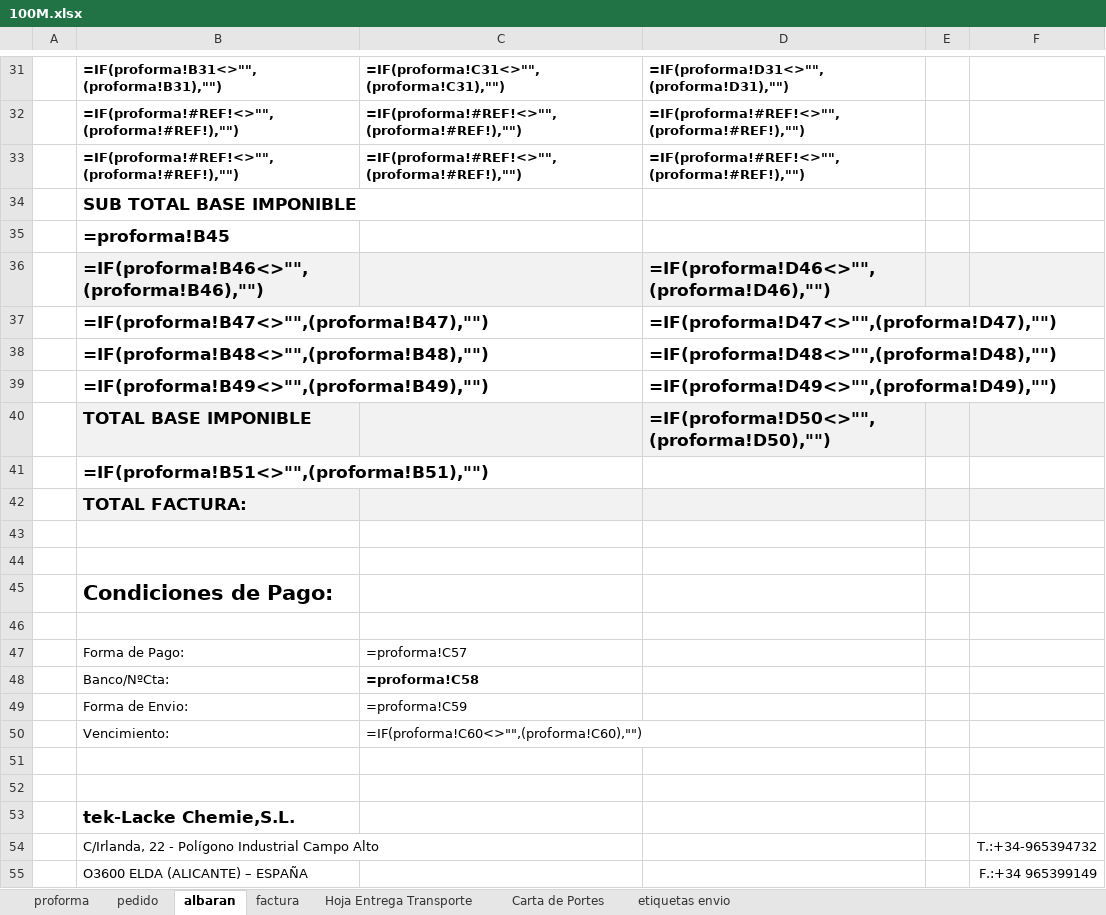
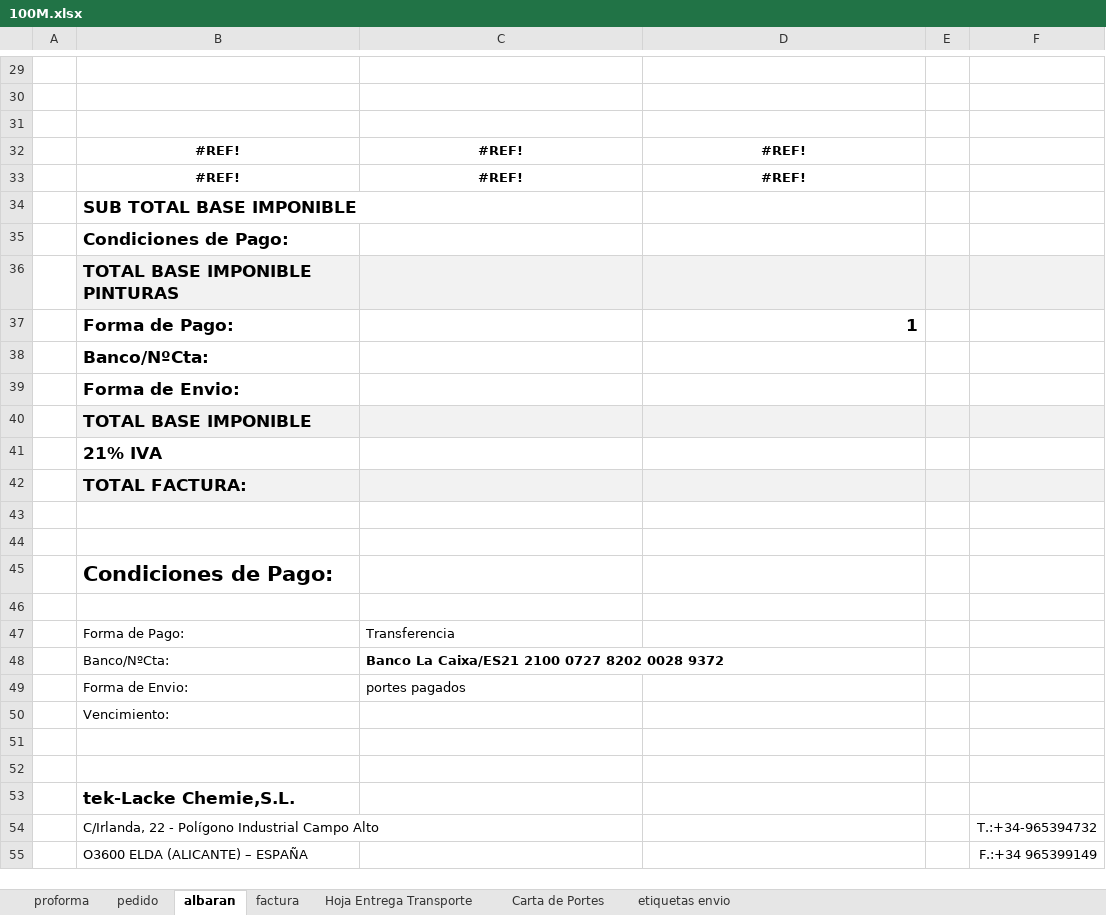
Before and after one commit to RCorpy/autosalida, an Excel workbook: myExcels/100M.xlsx, sheet albaran, drawn as a sheet; only a part is shown, gaps mark what is left out; values as stored, in another font and other column widths than the file's, no borders; formulas without a stored value are shown as written; charts and pictures not drawn; removed rows and columns are numbered as before the commit, all else as after; the diff covers the shown part only; the diff names each change by its address in the sheet, - before the commit and + after, or states it on an @@ line.

```diff
--- a/myExcels/100M.xlsx (sheet albaran)
+++ b/myExcels/100M.xlsx (sheet albaran)
-row 29:  | =IF(proforma!B31<>"",(proforma!B31),"") | =IF(proforma!C31<>"",(proforma!C31),"") | =IF(proforma!D31<>"",(proforma!D31),"")
+row 29: (empty)
-row 30:  | =IF(proforma!#REF!<>"",(proforma!#REF!),"") | =IF(proforma!#REF!<>"",(proforma!#REF!),"") | =IF(proforma!#REF!<>"",(proforma!#REF!),"")
+row 30: (empty)
-row 31:  | =IF(proforma!#REF!<>"",(proforma!#REF!),"") | =IF(proforma!#REF!<>"",(proforma!#REF!),"") | =IF(proforma!#REF!<>"",(proforma!#REF!),"")
+row 31: (empty)
+row 32:  | #REF! | #REF! | #REF!
+row 33:  | #REF! | #REF! | #REF!
-B35: =proforma!B45
+B35: Condiciones de Pago:
-row 36:  | =IF(proforma!B46<>"",(proforma!B46),"") |  | =IF(proforma!D46<>"",(proforma!D46),"")
-row 37:  | =IF(proforma!B47<>"",(proforma!B47),"") |  | =IF(proforma!D47<>"",(proforma!D47),"")
-row 38:  | =IF(proforma!B48<>"",(proforma!B48),"") |  | =IF(proforma!D48<>"",(proforma!D48),"")
-row 39:  | =IF(proforma!B49<>"",(proforma!B49),"") |  | =IF(proforma!D49<>"",(proforma!D49),"")
-row 40:  | TOTAL BASE IMPONIBLE |  | =IF(proforma!D50<>"",(proforma!D50),"")
-B36: =IF(proforma!B51<>"",(proforma!B51),"")
+B36: TOTAL BASE IMPONIBLE PINTURAS
-B36:F36 fill: none
+B36:F36 fill: #F2F2F2
+row 37:  | Forma de Pago: |  | 1
+row 38:  | Banco/NºCta:
+row 39:  | Forma de Envio:
+row 40:  | TOTAL BASE IMPONIBLE
+row 41:  | 21% IVA
-C47: =proforma!C57
+C47: Transferencia
-C48: =proforma!C58
+C48: Banco La Caixa/ES21 2100 0727 8202 0028 9372
-C49: =proforma!C59
+C49: portes pagados
-C50: =IF(proforma!C60<>"",(proforma!C60),"")
+C50: (empty)
```
Also changed, not shown: 6 added rows, 8 removed rows and 26 edited cells elsewhere in this sheet, sheet pedido, sheet factura, sheet proforma, sheet etiquetas envio, sheet Hoja Entrega Transporte, sheet Carta de Portes, formulas that keep their value, charts or pictures, 6 other files.
